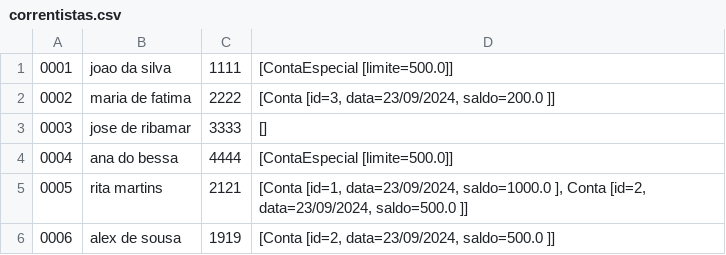
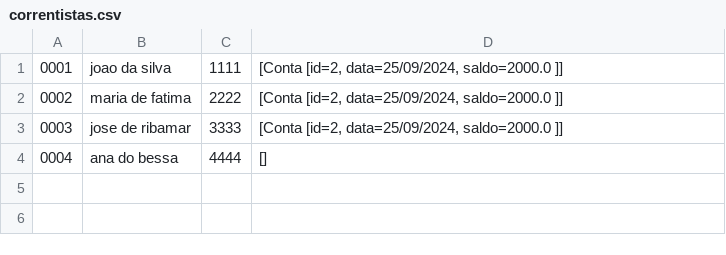
Before and after one commit to araujo-angel/2ProjetoPOO, a CSV file: correntistas.csv, drawn as a sheet.

```diff
--- a/correntistas.csv
+++ b/correntistas.csv
@@ -1,6 +1,4 @@
-0001;joao da silva;1111;[ContaEspecial [limite=500.0]]
-0002;maria de fatima;2222;[Conta [id=3, data=23/09/2024, saldo=200.0 ]]
-0003;jose de ribamar;3333;[]
-0004;ana do bessa;4444;[ContaEspecial [limite=500.0]]
-0005;rita martins;2121;[Conta [id=1, data=23/09/2024, saldo=1000.0 ], Conta [id=2, data=23/09/2024, saldo=500.0 ]]
-0006;alex de sousa;1919;[Conta [id=2, data=23/09/2024, saldo=500.0 ]]
+0001;joao da silva;1111;[Conta [id=2, data=25/09/2024, saldo=2000.0 ]]
+0002;maria de fatima;2222;[Conta [id=2, data=25/09/2024, saldo=2000.0 ]]
+0003;jose de  ribamar;3333;[Conta [id=2, data=25/09/2024, saldo=2000.0 ]]
+0004;ana do bessa;4444;[]
```
Also changed, not shown: 23 other files.
